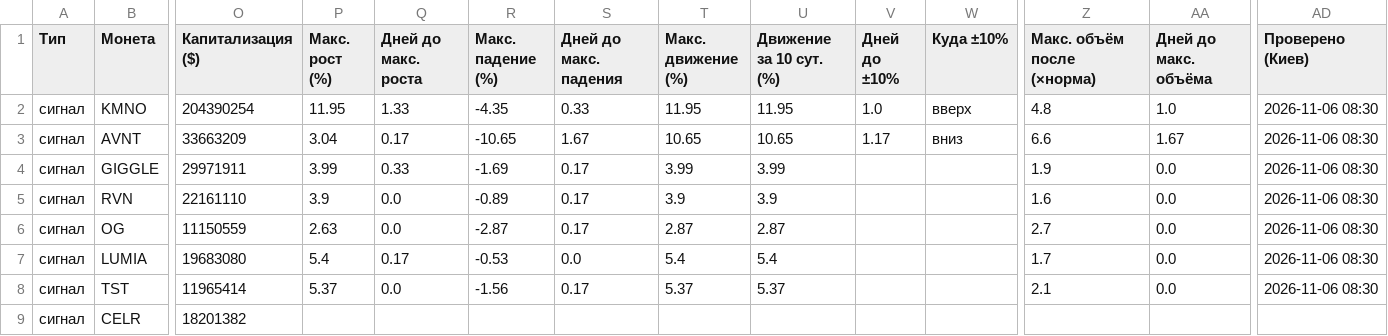
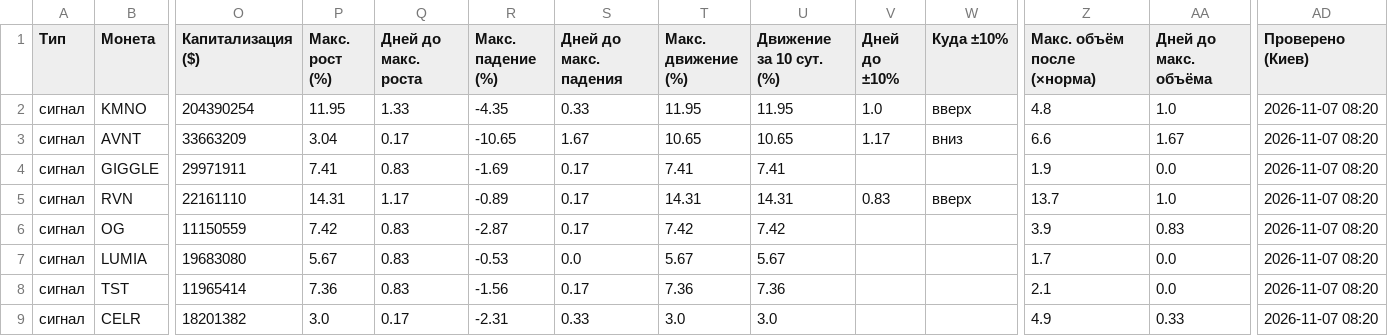
Before and after one commit to HelaPataki/volume-bot, a CSV file: signals.csv, drawn as a sheet; only a part is shown, gaps mark what is left out; the diff names each change by its address in the sheet, - before the commit and + after, or states it on an @@ line.

Commit message:
check data

```diff
--- a/signals.csv
+++ b/signals.csv
-AD2:AD8 (Проверено (Киев)): 2026-11-06 08:30
+AD2:AD8 (Проверено (Киев)): 2026-11-07 08:20
-P4 (Макс. рост (%)): 3.99
+P4 (Макс. рост (%)): 7.41
-Q4 (Дней до макс. роста): 0.33
+Q4 (Дней до макс. роста): 0.83
-T4 (Макс. движение (%)): 3.99
+T4 (Макс. движение (%)): 7.41
-U4 (Движение за 10 сут. (%)): 3.99
+U4 (Движение за 10 сут. (%)): 7.41
-P5 (Макс. рост (%)): 3.9
+P5 (Макс. рост (%)): 14.31
-Q5 (Дней до макс. роста): 0.0
+Q5 (Дней до макс. роста): 1.17
-T5 (Макс. движение (%)): 3.9
+T5 (Макс. движение (%)): 14.31
-U5 (Движение за 10 сут. (%)): 3.9
+U5 (Движение за 10 сут. (%)): 14.31
-V5 (Дней до ±10%): (empty)
+V5 (Дней до ±10%): 0.83
-W5 (Куда ±10%): (empty)
+W5 (Куда ±10%): вверх
-Z5 (Макс. объём после (×норма)): 1.6
+Z5 (Макс. объём после (×норма)): 13.7
-AA5 (Дней до макс. объёма): 0.0
+AA5 (Дней до макс. объёма): 1.0
-P6 (Макс. рост (%)): 2.63
+P6 (Макс. рост (%)): 7.42
-Q6 (Дней до макс. роста): 0.0
+Q6 (Дней до макс. роста): 0.83
-T6 (Макс. движение (%)): 2.87
+T6 (Макс. движение (%)): 7.42
-U6 (Движение за 10 сут. (%)): 2.87
+U6 (Движение за 10 сут. (%)): 7.42
-Z6 (Макс. объём после (×норма)): 2.7
+Z6 (Макс. объём после (×норма)): 3.9
-AA6 (Дней до макс. объёма): 0.0
+AA6 (Дней до макс. объёма): 0.83
-P7 (Макс. рост (%)): 5.4
+P7 (Макс. рост (%)): 5.67
-Q7 (Дней до макс. роста): 0.17
+Q7 (Дней до макс. роста): 0.83
-T7 (Макс. движение (%)): 5.4
+T7 (Макс. движение (%)): 5.67
-U7 (Движение за 10 сут. (%)): 5.4
+U7 (Движение за 10 сут. (%)): 5.67
-P8 (Макс. рост (%)): 5.37
+P8 (Макс. рост (%)): 7.36
-Q8 (Дней до макс. роста): 0.0
+Q8 (Дней до макс. роста): 0.83
-T8 (Макс. движение (%)): 5.37
+T8 (Макс. движение (%)): 7.36
-U8 (Движение за 10 сут. (%)): 5.37
+U8 (Движение за 10 сут. (%)): 7.36
-P9 (Макс. рост (%)): (empty)
+P9 (Макс. рост (%)): 3.0
-Q9 (Дней до макс. роста): (empty)
+Q9 (Дней до макс. роста): 0.17
-R9 (Макс. падение (%)): (empty)
+R9 (Макс. падение (%)): -2.31
-S9 (Дней до макс. падения): (empty)
+S9 (Дней до макс. падения): 0.33
-T9 (Макс. движение (%)): (empty)
+T9 (Макс. движение (%)): 3.0
-U9 (Движение за 10 сут. (%)): (empty)
+U9 (Движение за 10 сут. (%)): 3.0
-Z9 (Макс. объём после (×норма)): (empty)
+Z9 (Макс. объём после (×норма)): 4.9
-AA9 (Дней до макс. объёма): (empty)
+AA9 (Дней до макс. объёма): 0.33
-AD9 (Проверено (Киев)): (empty)
+AD9 (Проверено (Киев)): 2026-11-07 08:20
```
